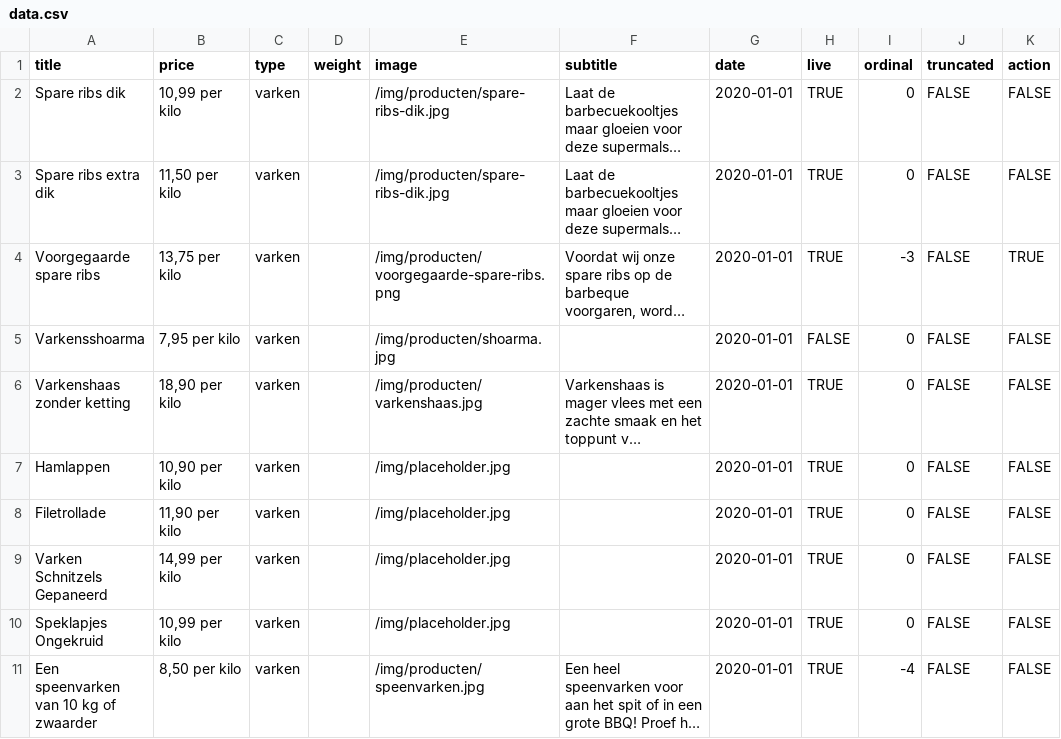
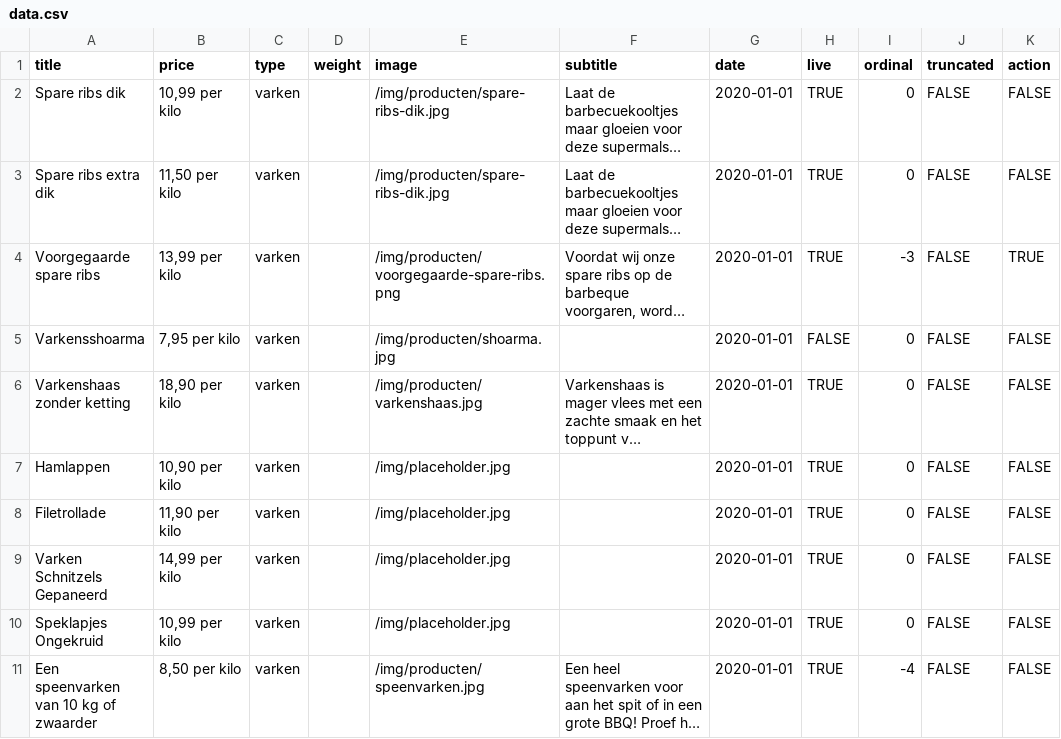
Before and after one commit to stefadinho/SmokeyJohnny_, a CSV file: assortiment/data.csv, drawn as a sheet; only a part is shown; long unchanged cells end in …; the diff names each change by its address in the sheet, - before the commit and + after, or states it on an @@ line.

Commit message:
Updated prices.

```diff
--- a/assortiment/data.csv
+++ b/assortiment/data.csv
-B4 (price): 13,75 per kilo
+B4 (price): 13,99 per kilo
```
